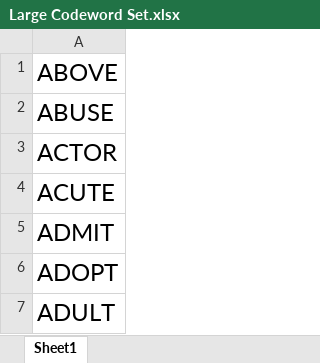
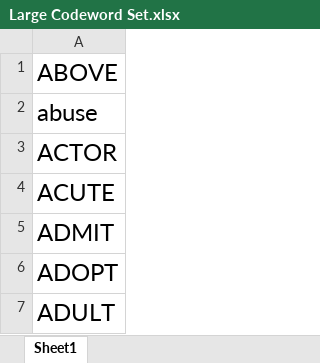
Before and after one commit to chvnaveenkumar/Codeword-GDPII, an Excel workbook: Documentation/Sample Data/Large Codeword Set.xlsx, sheet Sheet1, drawn as a sheet; only a part is shown; values as stored, in another font and other column widths than the file's, no borders; the diff names each change by its address in the sheet, - before the commit and + after, or states it on an @@ line.

```diff
--- a/Documentation/Sample Data/Large Codeword Set.xlsx (sheet Sheet1)
+++ b/Documentation/Sample Data/Large Codeword Set.xlsx (sheet Sheet1)
-A2: ABUSE
+A2: abuse
```
Also changed, not shown: 5 other files.
